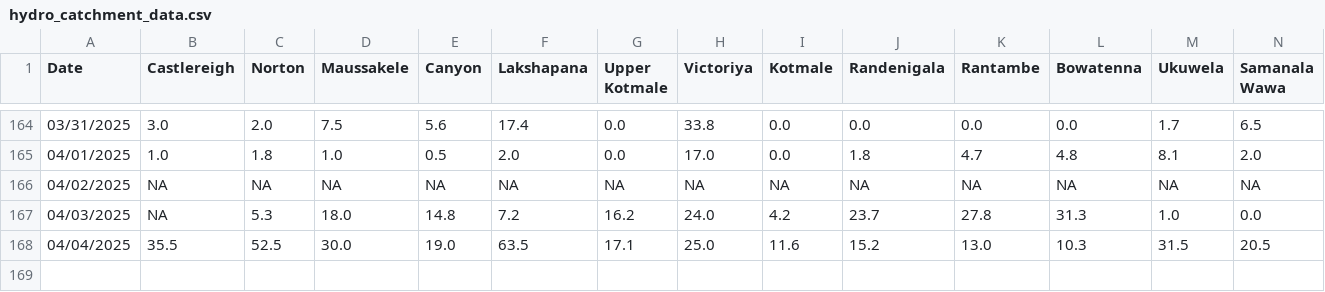
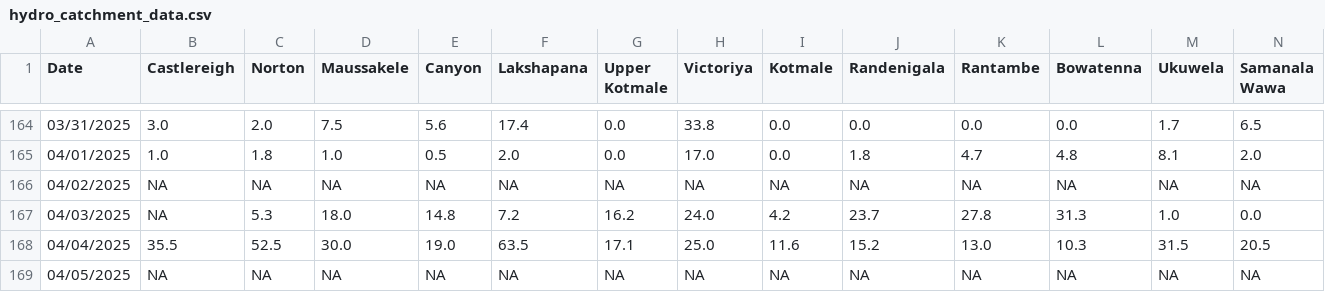
Before and after one commit to Metdata04/download_metdata, a CSV file: extracted_data/hydro_catchment_data.csv, drawn as a sheet; only a part is shown, gaps mark what is left out; rows hold the shown columns only; the diff names each change by its address in the sheet, - before the commit and + after, or states it on an @@ line.

Commit message:
Extracted hydro catchment data from climate update PDF

```diff
--- a/extracted_data/hydro_catchment_data.csv
+++ b/extracted_data/hydro_catchment_data.csv
+row 169: 04/05/2025 | NA | NA | NA | NA | NA | NA | NA | NA | NA | NA | NA | NA | NA
```
